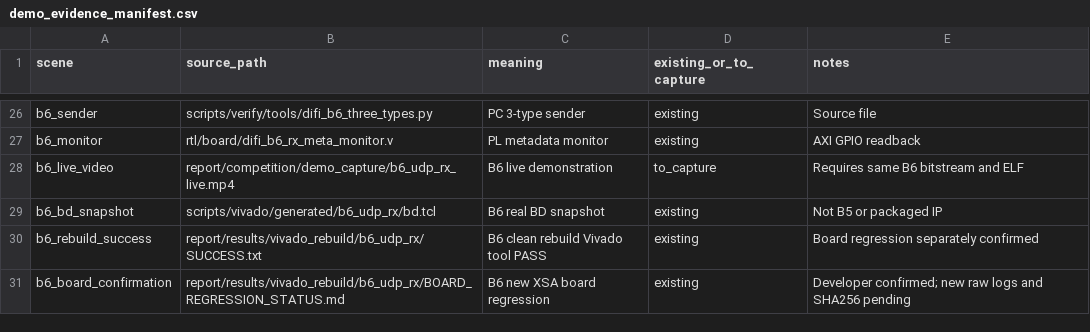
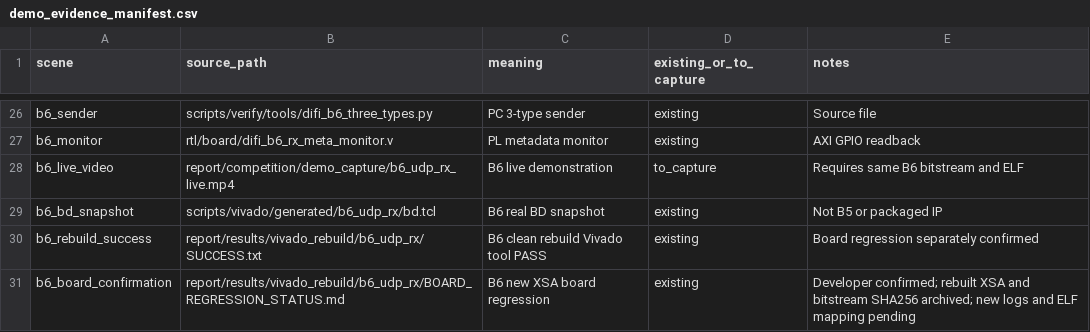
Before and after one commit to tutushiyigeop-oss/difi-engine, a CSV file: report/competition/demo_evidence_manifest.csv, drawn as a sheet; only a part is shown, gaps mark what is left out.

Commit message:
docs: record rebuilt B6 XSA and bitstream SHA256 fingerprints

```diff
--- a/report/competition/demo_evidence_manifest.csv
+++ b/report/competition/demo_evidence_manifest.csv
@@ -30,2 +30,2 @@ b6_bd_snapshot,scripts/vivado/generated/b6_udp_rx/bd.tcl,B6 real BD snapshot,exi
 b6_rebuild_success,report/results/vivado_rebuild/b6_udp_rx/SUCCESS.txt,B6 clean rebuild Vivado tool PASS,existing,Board regression separately confirmed
-b6_board_confirmation,report/results/vivado_rebuild/b6_udp_rx/BOARD_REGRESSION_STATUS.md,B6 new XSA board regression,existing,Developer confirmed; new raw logs and SHA256 pending
+b6_board_confirmation,report/results/vivado_rebuild/b6_udp_rx/BOARD_REGRESSION_STATUS.md,B6 new XSA board regression,existing,Developer confirmed; rebuilt XSA and bitstream SHA256 archived; new logs and ELF mapping pending
```
Also changed, not shown: 7 other files.
